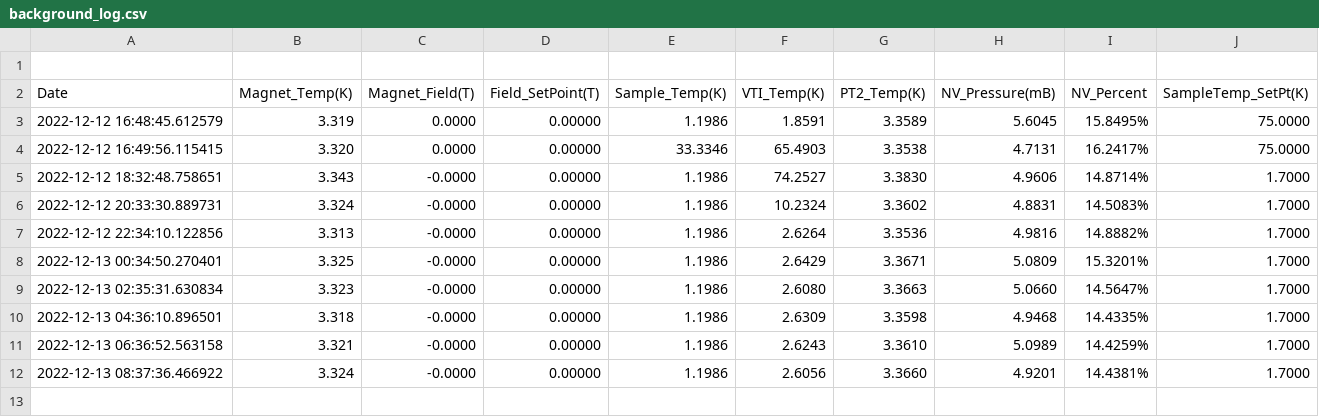
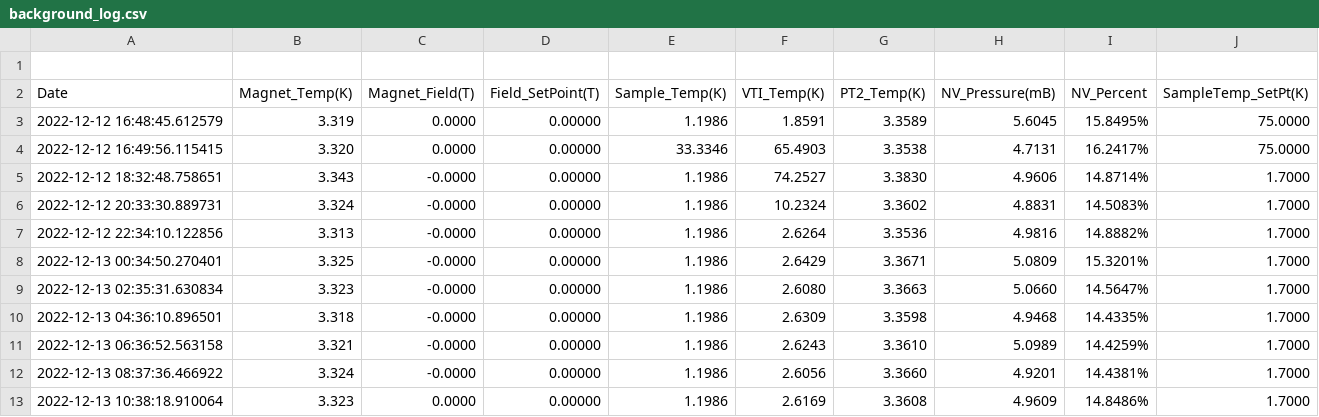
Before and after one commit to rrgipson/git_oxford_cryofree, a CSV file: background_log.csv, drawn as a sheet; the diff names each change by its address in the sheet, - before the commit and + after, or states it on an @@ line.

Commit message:
longer temp check time (25 mins) in vtvh

```diff
--- a/background_log.csv
+++ b/background_log.csv
+row 13: 2022-12-13 10:38:18.910064 | 3.323 | 0.0000 | 0.00000 | 1.1986 | 2.6169 | 3.3608 | 4.9609 | 14.8486% | 1.7000
```
Also changed, not shown: 2 other files.
